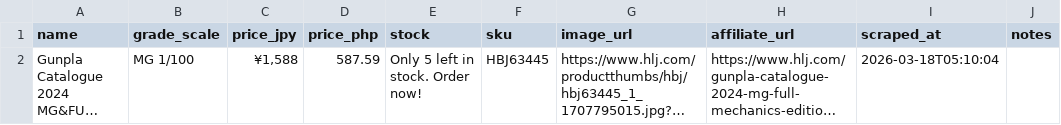
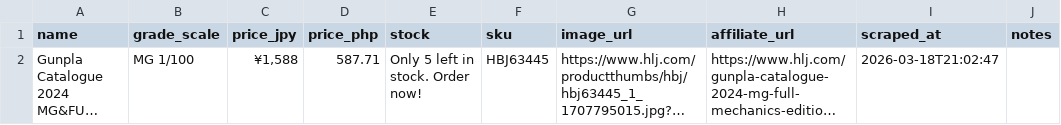
Before and after one commit to am-torr/gunpla_project_01, a CSV file: scripts/hlj-lowstock/low_stock.csv, drawn as a sheet; long unchanged cells end in …; the diff names each change by its address in the sheet, - before the commit and + after, or states it on an @@ line.

Commit message:
dynamic low stock

```diff
--- a/scripts/hlj-lowstock/low_stock.csv
+++ b/scripts/hlj-lowstock/low_stock.csv
-D2 (price_php): 587.59
+D2 (price_php): 587.71
-I2 (scraped_at): 2026-03-18T05:10:04
+I2 (scraped_at): 2026-03-18T21:02:47
```
Also changed, not shown: 4 other files.
